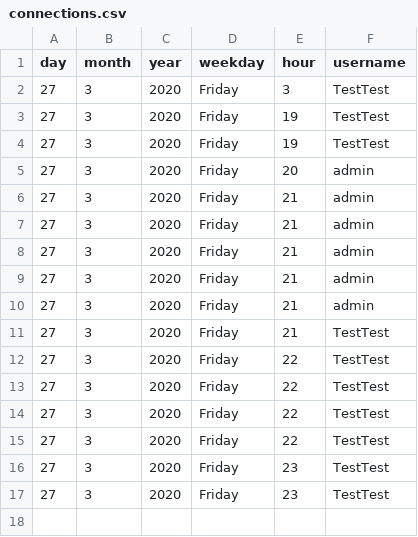
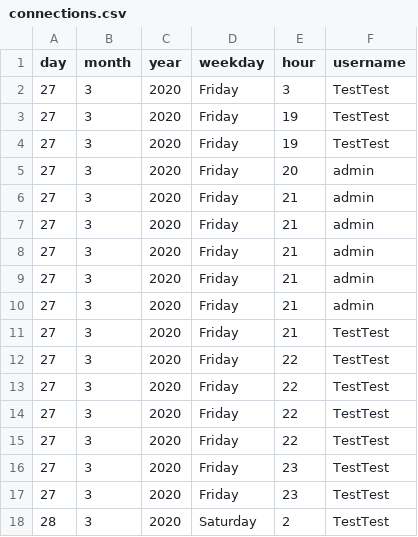
Before and after one commit to SanteauX/SOEN287_Webportfolio, a CSV file: data/connections.csv, drawn as a sheet.

```diff
--- a/data/connections.csv
+++ b/data/connections.csv
@@ -17 +17,2 @@ day,month,year,weekday,hour,username
 27,3,2020,Friday,23,TestTest
+28,3,2020,Saturday,2,TestTest
```
Also changed, not shown: 7 other files.
